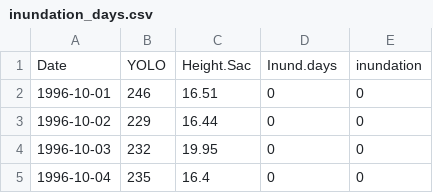
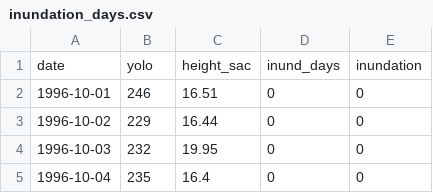
Before and after one commit to Delta-Stewardship-Council/swg-21-flow, a CSV file: data/inundation_days.csv, drawn as a sheet; only a part is shown.

```diff
--- a/data/inundation_days.csv
+++ b/data/inundation_days.csv
@@ -1,2 +1,2 @@
-"Date","YOLO","Height.Sac","Inund.days","inundation"
+"date","yolo","height_sac","inund_days","inundation"
 1996-10-01,246,16.51,0,0
```
Also changed, not shown: 3 other files.
